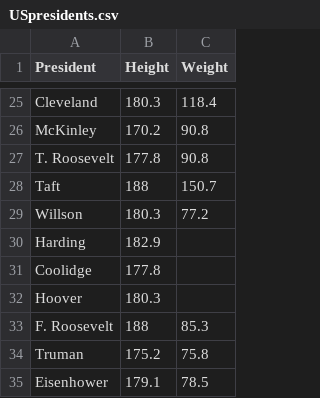
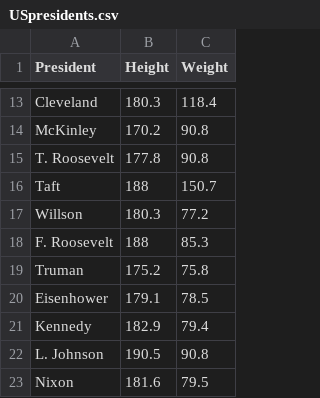
Before and after one commit to czhu505/Data608, a CSV file: hw5/USpresidents.csv, drawn as a sheet; only a part is shown, gaps mark what is left out; the shorter side is filled out with more unchanged rows; the diff covers the shown part only; the diff names each change by its address in the sheet, - before the commit and + after, or states it on an @@ line.

```diff
--- a/hw5/USpresidents.csv
+++ b/hw5/USpresidents.csv
-row 30: Harding | 182.9
-row 31: Coolidge | 177.8
-row 32: Hoover | 180.3
```
Also changed, not shown: 12 removed rows elsewhere in this file.
